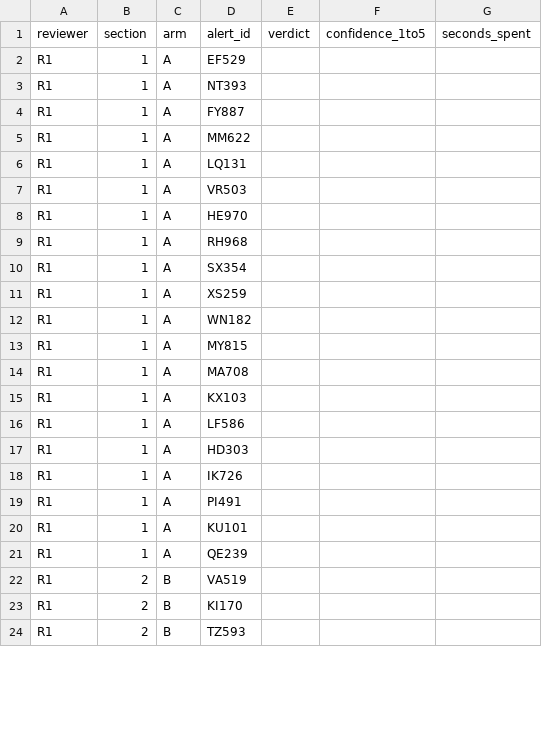
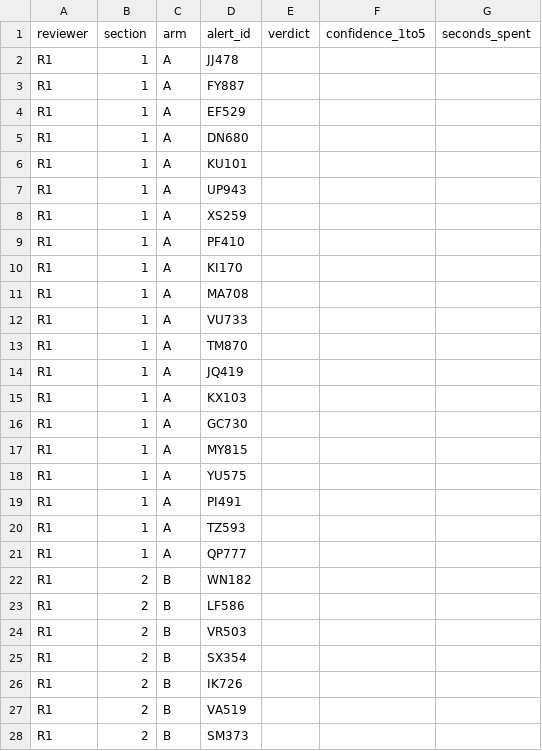
Before and after one commit to bhavanshgoyal/cloudtrail-insider, a CSV file: docs/triage_study/responses_R1.csv, drawn as a sheet; only a part is shown; the diff covers the shown part only.

```diff
--- a/docs/triage_study/responses_R1.csv
+++ b/docs/triage_study/responses_R1.csv
@@ -1,24 +1,28 @@
 reviewer,section,arm,alert_id,verdict,confidence_1to5,seconds_spent
+R1,1,A,JJ478,,,
+R1,1,A,FY887,,,
 R1,1,A,EF529,,,
-R1,1,A,NT393,,,
-R1,1,A,FY887,,,
-R1,1,A,MM622,,,
-R1,1,A,LQ131,,,
-R1,1,A,VR503,,,
-R1,1,A,HE970,,,
-R1,1,A,RH968,,,
-R1,1,A,SX354,,,
+R1,1,A,DN680,,,
+R1,1,A,KU101,,,
+R1,1,A,UP943,,,
 R1,1,A,XS259,,,
-R1,1,A,WN182,,,
+R1,1,A,PF410,,,
+R1,1,A,KI170,,,
+R1,1,A,MA708,,,
+R1,1,A,VU733,,,
+R1,1,A,TM870,,,
+R1,1,A,JQ419,,,
+R1,1,A,KX103,,,
+R1,1,A,GC730,,,
 R1,1,A,MY815,,,
-R1,1,A,MA708,,,
-R1,1,A,KX103,,,
-R1,1,A,LF586,,,
-R1,1,A,HD303,,,
-R1,1,A,IK726,,,
+R1,1,A,YU575,,,
 R1,1,A,PI491,,,
-R1,1,A,KU101,,,
-R1,1,A,QE239,,,
+R1,1,A,TZ593,,,
+R1,1,A,QP777,,,
+R1,2,B,WN182,,,
+R1,2,B,LF586,,,
+R1,2,B,VR503,,,
+R1,2,B,SX354,,,
+R1,2,B,IK726,,,
 R1,2,B,VA519,,,
-R1,2,B,KI170,,,
-R1,2,B,TZ593,,,
+R1,2,B,SM373,,,
```
Also changed, not shown: 3 added rows, 7 removed rows, 2 moved rows and 5 edited cells elsewhere in this file, docs/triage_study/_facilitator_only/answer_key.csv, docs/triage_study/responses_R2.csv, 10 other files.
